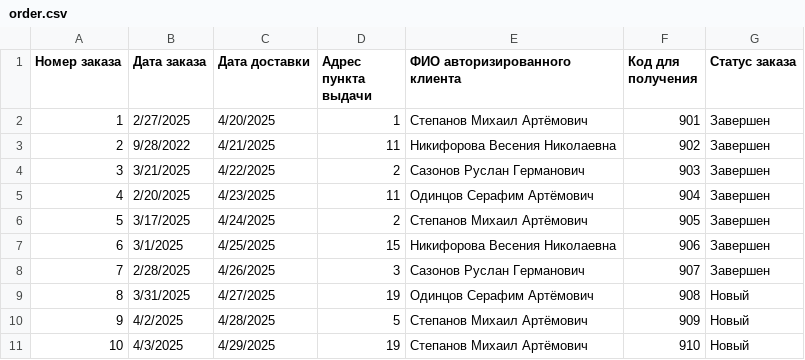
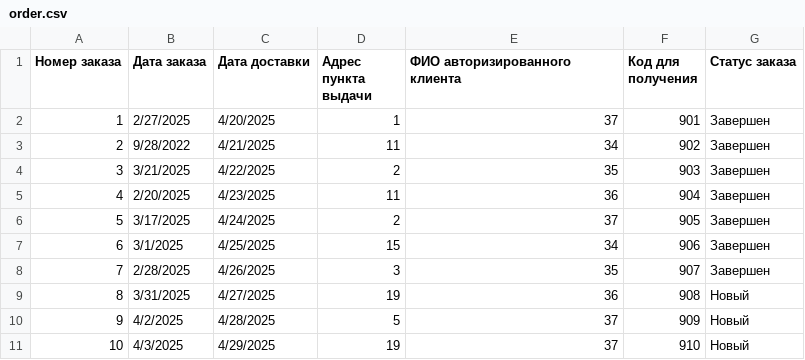
Before and after one commit to judetsuki/demo_examen_practice_v2, a CSV file: project/order.csv, drawn as a sheet.

Commit message:
rewriting product_list

```diff
--- a/project/order.csv
+++ b/project/order.csv
@@ -1,11 +1,11 @@
 Номер заказа,Дата заказа,Дата доставки,Адрес пункта выдачи,ФИО авторизированного клиента,Код для получения,Статус заказа
-1,2/27/2025,4/20/2025,1,Степанов Михаил Артёмович,901,Завершен
-2,9/28/2022,4/21/2025,11,Никифорова Весения Николаевна,902,Завершен
-3,3/21/2025,4/22/2025,2,Сазонов Руслан Германович,903,Завершен
-4,2/20/2025,4/23/2025,11,Одинцов Серафим Артёмович,904,Завершен
-5,3/17/2025,4/24/2025,2,Степанов Михаил Артёмович,905,Завершен
-6,3/1/2025,4/25/2025,15,Никифорова Весения Николаевна,906,Завершен
-7,2/28/2025,4/26/2025,3,Сазонов Руслан Германович,907,Завершен
-8,3/31/2025,4/27/2025,19,Одинцов Серафим Артёмович,908,Новый
-9,4/2/2025,4/28/2025,5,Степанов Михаил Артёмович,909,Новый
-10,4/3/2025,4/29/2025,19,Степанов Михаил Артёмович,910,Новый
+1,2/27/2025,4/20/2025,1,37,901,Завершен
+2,9/28/2022,4/21/2025,11,34,902,Завершен
+3,3/21/2025,4/22/2025,2,35,903,Завершен
+4,2/20/2025,4/23/2025,11,36,904,Завершен
+5,3/17/2025,4/24/2025,2,37,905,Завершен
+6,3/1/2025,4/25/2025,15,34,906,Завершен
+7,2/28/2025,4/26/2025,3,35,907,Завершен
+8,3/31/2025,4/27/2025,19,36,908,Новый
+9,4/2/2025,4/28/2025,5,37,909,Новый
+10,4/3/2025,4/29/2025,19,37,910,Новый
```
Also changed, not shown: project/user.csv, 11 other files.
